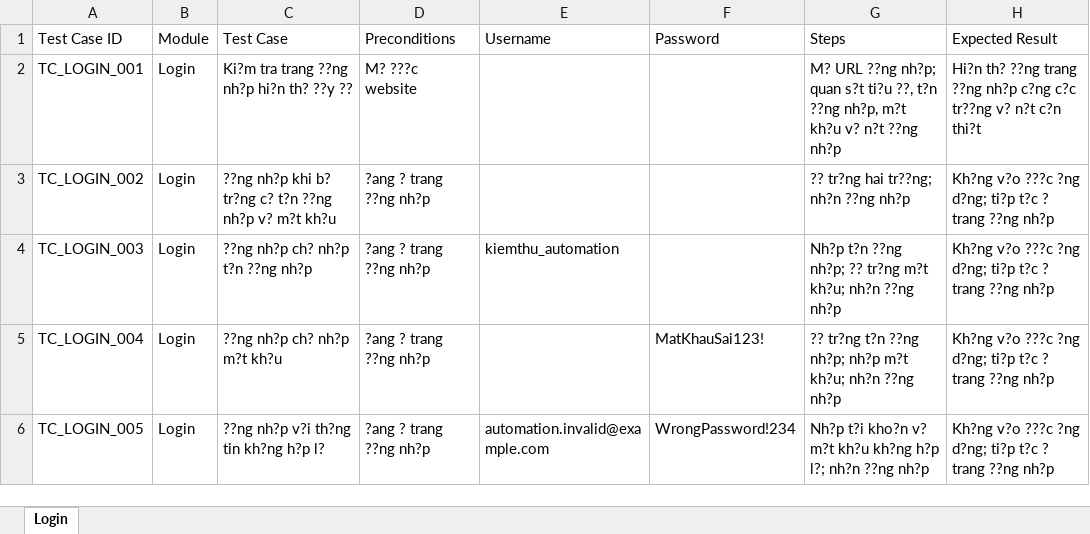
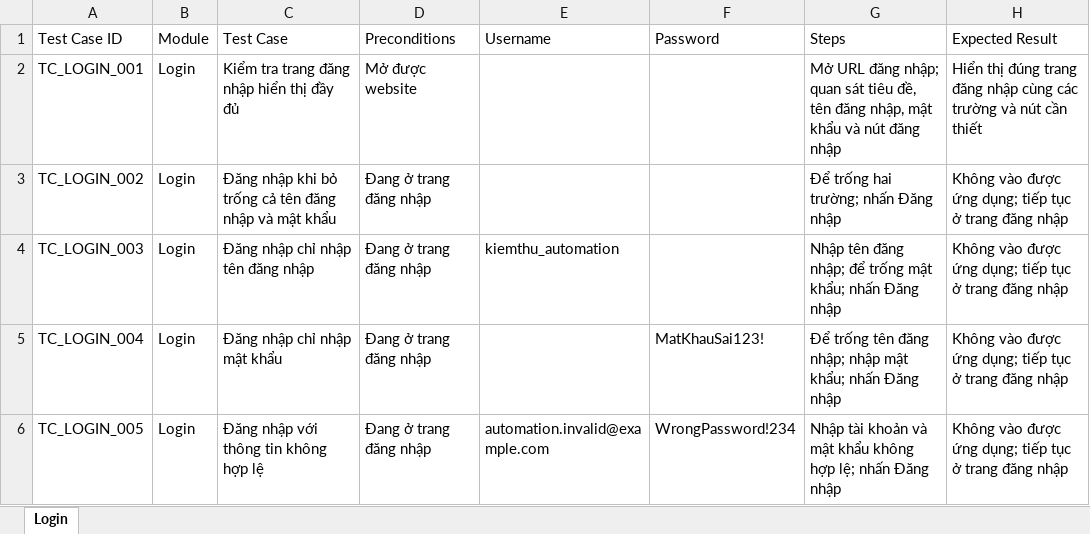
Before and after one commit to MinhBao0904/automation_test_6451071002, an Excel workbook: test_cases/login_test_cases.xlsx, sheet Login, drawn as a sheet; only a part is shown; values as stored, in another font and other column widths than the file's, no borders; the diff names each change by its address in the sheet, - before the commit and + after, or states it on an @@ line.

Commit message:
Fix Vietnamese text encoding in login test cases

```diff
--- a/test_cases/login_test_cases.xlsx (sheet Login)
+++ b/test_cases/login_test_cases.xlsx (sheet Login)
-C2 (Test Case): Ki?m tra trang ??ng nh?p hi?n th? ??y ??
+C2 (Test Case): Kiểm tra trang đăng nhập hiển thị đầy đủ
-D2 (Preconditions): M? ???c website
+D2 (Preconditions): Mở được website
-G2 (Steps): M? URL ??ng nh?p; quan s?t ti?u ??, t?n ??ng nh?p, m?t kh?u v? n?t ??ng nh?p
+G2 (Steps): Mở URL đăng nhập; quan sát tiêu đề, tên đăng nhập, mật khẩu và nút đăng nhập
-H2 (Expected Result): Hi?n th? ??ng trang ??ng nh?p c?ng c?c tr??ng v? n?t c?n thi?t
+H2 (Expected Result): Hiển thị đúng trang đăng nhập cùng các trường và nút cần thiết
-C3 (Test Case): ??ng nh?p khi b? tr?ng c? t?n ??ng nh?p v? m?t kh?u
+C3 (Test Case): Đăng nhập khi bỏ trống cả tên đăng nhập và mật khẩu
-D3:D6 (Preconditions): ?ang ? trang ??ng nh?p
+D3:D6 (Preconditions): Đang ở trang đăng nhập
-G3 (Steps): ?? tr?ng hai tr??ng; nh?n ??ng nh?p
+G3 (Steps): Để trống hai trường; nhấn Đăng nhập
-H3:H6 (Expected Result): Kh?ng v?o ???c ?ng d?ng; ti?p t?c ? trang ??ng nh?p
+H3:H6 (Expected Result): Không vào được ứng dụng; tiếp tục ở trang đăng nhập
-C4 (Test Case): ??ng nh?p ch? nh?p t?n ??ng nh?p
+C4 (Test Case): Đăng nhập chỉ nhập tên đăng nhập
-G4 (Steps): Nh?p t?n ??ng nh?p; ?? tr?ng m?t kh?u; nh?n ??ng nh?p
+G4 (Steps): Nhập tên đăng nhập; để trống mật khẩu; nhấn Đăng nhập
-C5 (Test Case): ??ng nh?p ch? nh?p m?t kh?u
+C5 (Test Case): Đăng nhập chỉ nhập mật khẩu
-G5 (Steps): ?? tr?ng t?n ??ng nh?p; nh?p m?t kh?u; nh?n ??ng nh?p
+G5 (Steps): Để trống tên đăng nhập; nhập mật khẩu; nhấn Đăng nhập
-C6 (Test Case): ??ng nh?p v?i th?ng tin kh?ng h?p l?
+C6 (Test Case): Đăng nhập với thông tin không hợp lệ
-G6 (Steps): Nh?p t?i kho?n v? m?t kh?u kh?ng h?p l?; nh?n ??ng nh?p
+G6 (Steps): Nhập tài khoản và mật khẩu không hợp lệ; nhấn Đăng nhập
```
